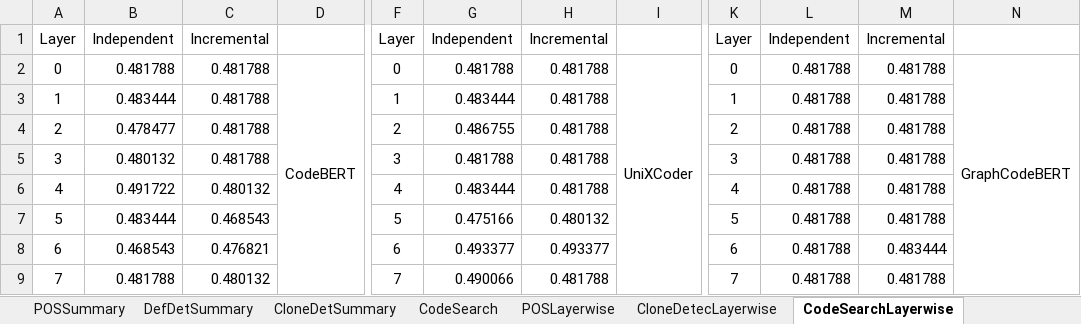
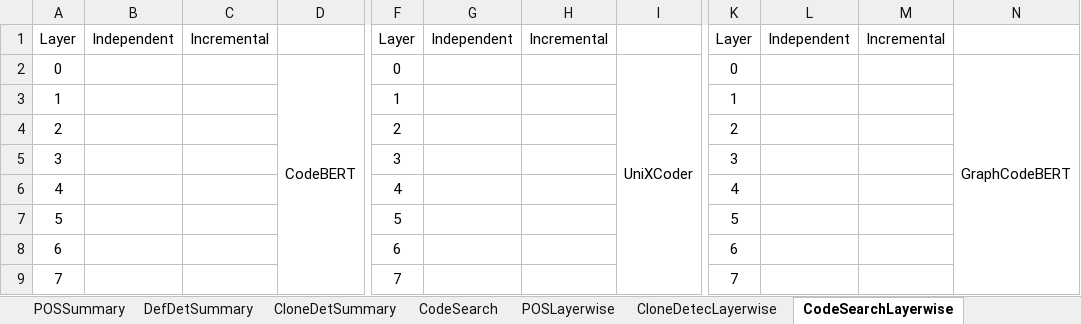
Before and after one commit to Superhzf/interpretability-of-source-code-transformers, an Excel workbook: POS Code/Experiments/attachments/detailed_results.xlsx, sheet CodeSearchLayerwise, drawn as a sheet; only a part is shown, gaps mark what is left out; values as stored, in another font and other column widths than the file's, no borders; charts and pictures not drawn; the diff covers the shown part only; the diff names each change by its address in the sheet, - before the commit and + after, or states it on an @@ line.

```diff
--- a/POS Code/Experiments/attachments/detailed_results.xlsx (sheet CodeSearchLayerwise)
+++ b/POS Code/Experiments/attachments/detailed_results.xlsx (sheet CodeSearchLayerwise)
-B2: 0.481788
+B2: (empty)
-C2:C5: 0.481788
+C2:C5: (empty)
-G2: 0.481788
+G2: (empty)
-H2:H6: 0.481788
+H2:H6: (empty)
-L2:L9: 0.481788
+L2:L9: (empty)
-M2:M7: 0.481788
+M2:M7: (empty)
-B3: 0.483444
+B3: (empty)
-G3: 0.483444
+G3: (empty)
-B4: 0.478477
+B4: (empty)
-G4: 0.486755
+G4: (empty)
-B5: 0.480132
+B5: (empty)
-G5: 0.481788
+G5: (empty)
-B6: 0.491722
+B6: (empty)
-C6: 0.480132
+C6: (empty)
-G6: 0.483444
+G6: (empty)
-B7: 0.483444
+B7: (empty)
-C7: 0.468543
+C7: (empty)
-G7: 0.475166
+G7: (empty)
-H7: 0.480132
+H7: (empty)
-B8: 0.468543
+B8: (empty)
-C8: 0.476821
+C8: (empty)
-G8: 0.493377
+G8: (empty)
-H8: 0.493377
+H8: (empty)
-M8: 0.483444
+M8: (empty)
-B9: 0.481788
+B9: (empty)
-C9: 0.480132
+C9: (empty)
-G9: 0.490066
+G9: (empty)
-H9: 0.481788
+H9: (empty)
-M9: 0.481788
+M9: (empty)
```
Also changed, not shown: 30 edited cells elsewhere in this sheet, sheet CodeSearch, charts or pictures.
